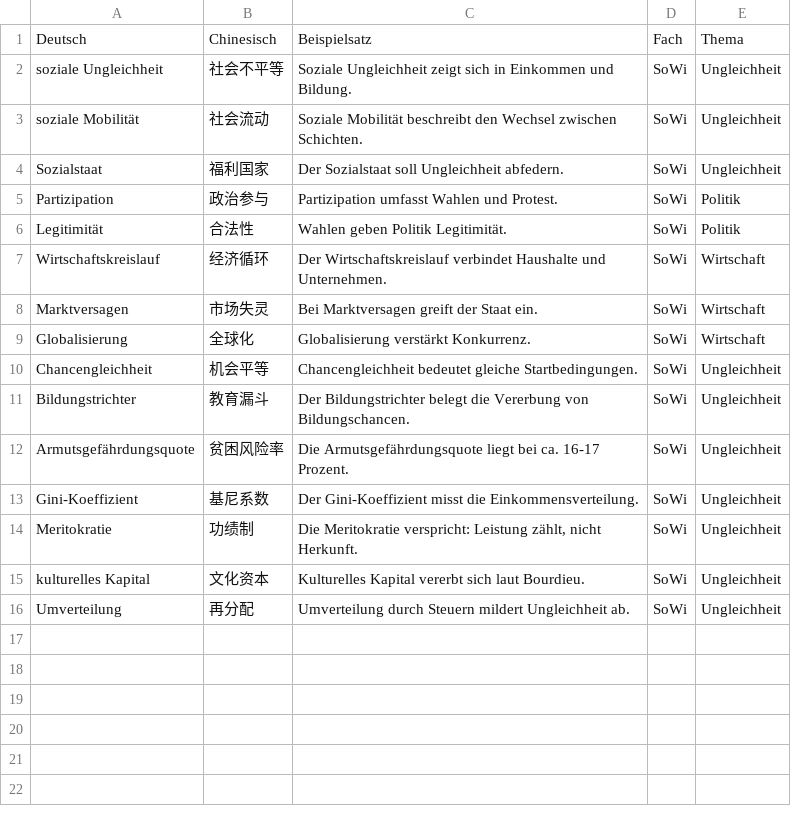
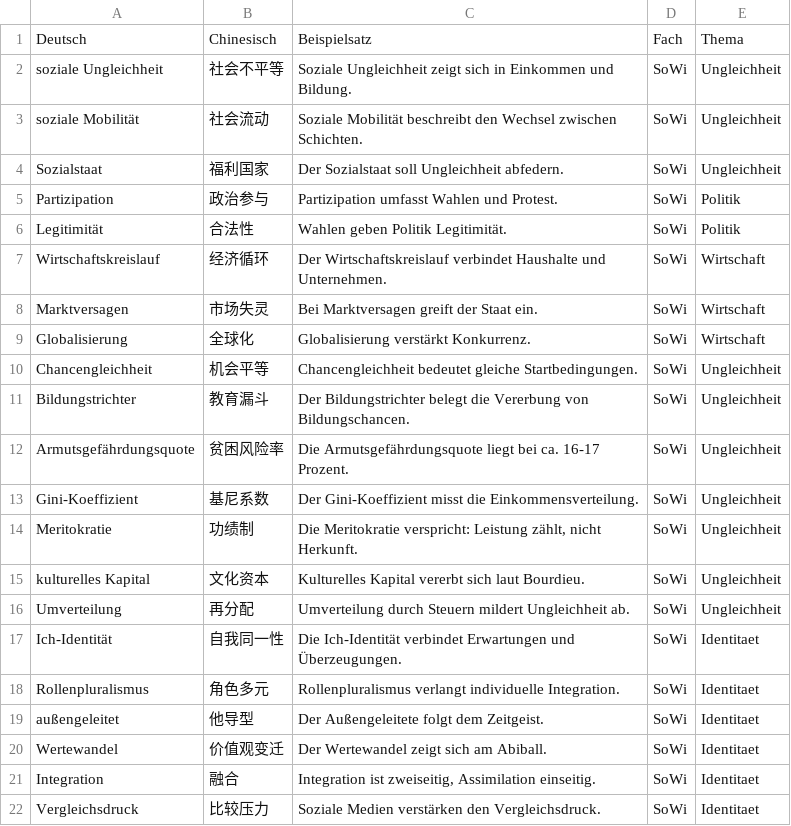
Before and after one commit to jjjjjjjjnnjnn/EF-GeWi-Lernvault, a CSV file: 08_SoWi/Vokabeln-Anki/SoWi-EF-Basis.csv, drawn as a sheet.

Commit message:
[SoWi] Identitaet-Jugend：Kap.1六模型+Shell+三同步（INDEX/Glossar/csv+6卡）

```diff
--- a/08_SoWi/Vokabeln-Anki/SoWi-EF-Basis.csv
+++ b/08_SoWi/Vokabeln-Anki/SoWi-EF-Basis.csv
@@ -16 +16,7 @@ kulturelles Kapital;文化资本;Kulturelles Kapital vererbt sich laut Bourdieu.
 Umverteilung;再分配;Umverteilung durch Steuern mildert Ungleichheit ab.;SoWi;Ungleichheit
+Ich-Identität;自我同一性;Die Ich-Identität verbindet Erwartungen und Überzeugungen.;SoWi;Identitaet
+Rollenpluralismus;角色多元;Rollenpluralismus verlangt individuelle Integration.;SoWi;Identitaet
+außengeleitet;他导型;Der Außengeleitete folgt dem Zeitgeist.;SoWi;Identitaet
+Wertewandel;价值观变迁;Der Wertewandel zeigt sich am Abiball.;SoWi;Identitaet
+Integration;融合;Integration ist zweiseitig, Assimilation einseitig.;SoWi;Identitaet
+Vergleichsdruck;比较压力;Soziale Medien verstärken den Vergleichsdruck.;SoWi;Identitaet
```
Also changed, not shown: 3 other files.
